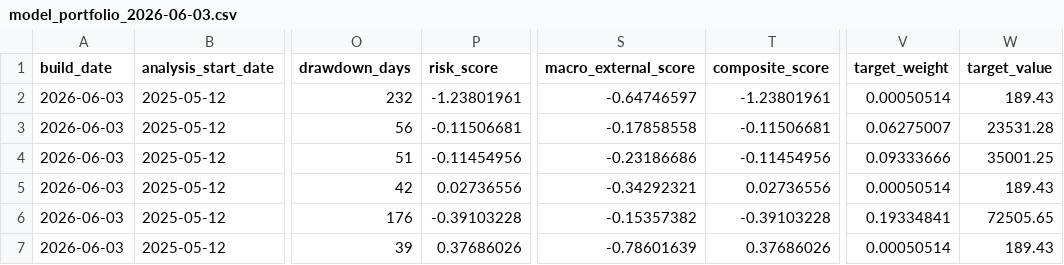
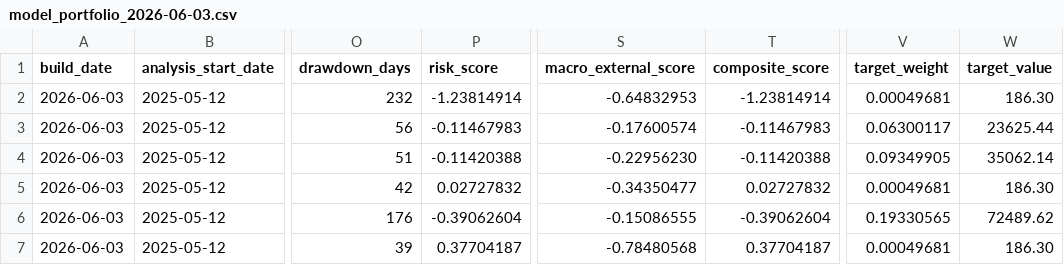
Before and after one commit to TonyTCFu/futienchun-com-dashboard, a CSV file: data/model_portfolio_2026-06-03.csv, drawn as a sheet; only a part is shown, gaps mark what is left out; the diff covers the shown part only; the diff names each change by its address in the sheet, - before the commit and + after, or states it on an @@ line.

```diff
--- a/data/model_portfolio_2026-06-03.csv
+++ b/data/model_portfolio_2026-06-03.csv
-P2 (risk_score): -1.23801961
+P2 (risk_score): -1.23814914
-S2 (macro_external_score): -0.64746597
+S2 (macro_external_score): -0.64832953
-T2 (composite_score): -1.23801961
+T2 (composite_score): -1.23814914
-V2 (target_weight): 0.00050514
+V2 (target_weight): 0.00049681
-W2 (target_value): 189.43
+W2 (target_value): 186.30
-P3 (risk_score): -0.11506681
+P3 (risk_score): -0.11467983
-S3 (macro_external_score): -0.17858558
+S3 (macro_external_score): -0.17600574
-T3 (composite_score): -0.11506681
+T3 (composite_score): -0.11467983
-V3 (target_weight): 0.06275007
+V3 (target_weight): 0.06300117
-W3 (target_value): 23531.28
+W3 (target_value): 23625.44
-P4 (risk_score): -0.11454956
+P4 (risk_score): -0.11420388
-S4 (macro_external_score): -0.23186686
+S4 (macro_external_score): -0.22956230
-T4 (composite_score): -0.11454956
+T4 (composite_score): -0.11420388
-V4 (target_weight): 0.09333666
+V4 (target_weight): 0.09349905
-W4 (target_value): 35001.25
+W4 (target_value): 35062.14
-P5 (risk_score): 0.02736556
+P5 (risk_score): 0.02727832
-S5 (macro_external_score): -0.34292321
+S5 (macro_external_score): -0.34350477
-T5 (composite_score): 0.02736556
+T5 (composite_score): 0.02727832
-V5 (target_weight): 0.00050514
+V5 (target_weight): 0.00049681
-W5 (target_value): 189.43
+W5 (target_value): 186.30
-P6 (risk_score): -0.39103228
+P6 (risk_score): -0.39062604
-S6 (macro_external_score): -0.15357382
+S6 (macro_external_score): -0.15086555
-T6 (composite_score): -0.39103228
+T6 (composite_score): -0.39062604
-V6 (target_weight): 0.19334841
+V6 (target_weight): 0.19330565
-W6 (target_value): 72505.65
+W6 (target_value): 72489.62
-P7 (risk_score): 0.37686026
+P7 (risk_score): 0.37704187
-S7 (macro_external_score): -0.78601639
+S7 (macro_external_score): -0.78480568
-T7 (composite_score): 0.37686026
+T7 (composite_score): 0.37704187
-V7 (target_weight): 0.00050514
+V7 (target_weight): 0.00049681
-W7 (target_value): 189.43
+W7 (target_value): 186.30
```
Also changed, not shown: 33 edited cells elsewhere in this file, data/model_portfolio_latest.csv, data/model_portfolio_market_2026-07-27.csv, 9 other files.
